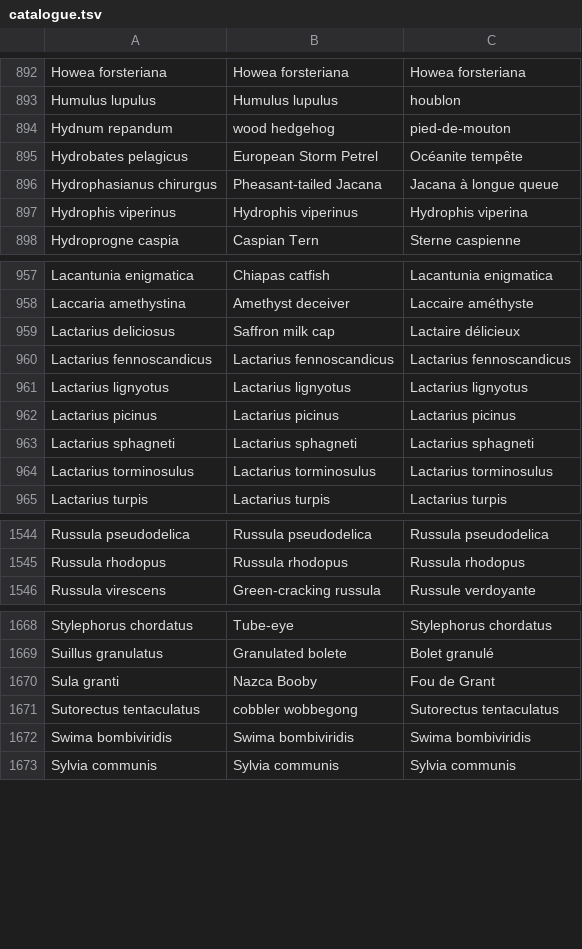
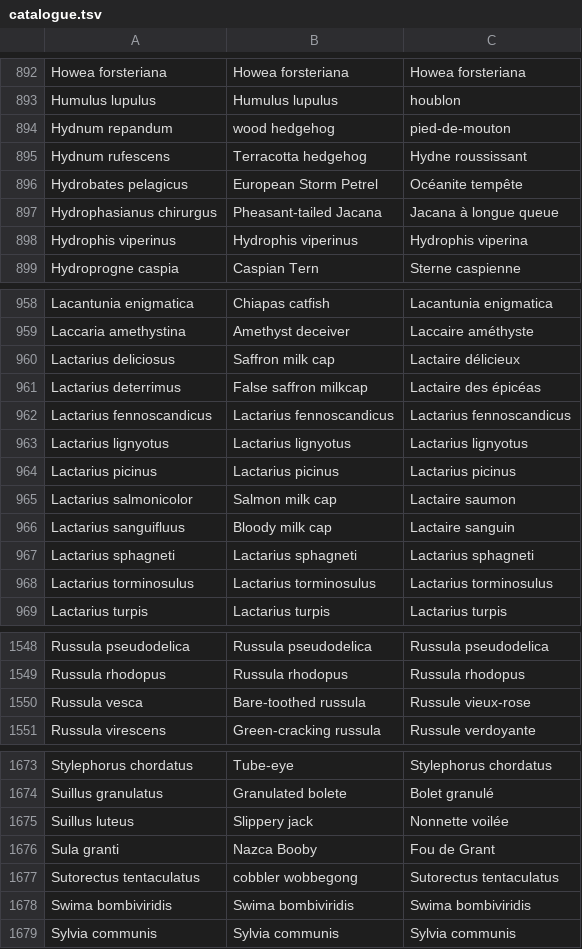
Before and after one commit to link2hearth/Atom2Universe, a TSV file: tools/parentes/catalogue.tsv, drawn as a sheet; only a part is shown, gaps mark what is left out; the diff names each change by its address in the sheet, - before the commit and + after, or states it on an @@ line.

```diff
--- a/tools/parentes/catalogue.tsv
+++ b/tools/parentes/catalogue.tsv
+row 895: Hydnum rufescens | Terracotta hedgehog | Hydne roussissant
+row 961: Lactarius deterrimus | False saffron milkcap | Lactaire des épicéas
+row 965: Lactarius salmonicolor | Salmon milk cap | Lactaire saumon
+row 966: Lactarius sanguifluus | Bloody milk cap | Lactaire sanguin
+row 1550: Russula vesca | Bare-toothed russula | Russule vieux-rose
+row 1675: Suillus luteus | Slippery jack | Nonnette voilée
```
Also changed, not shown: 7 other files.
